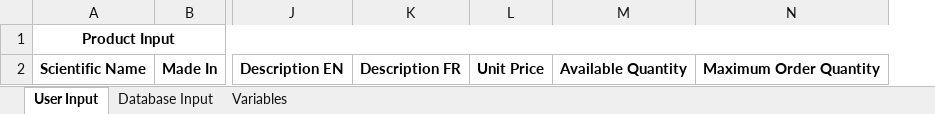
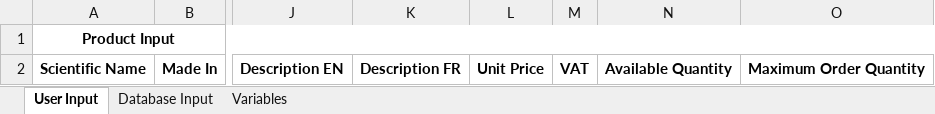
Before and after one commit to sajjadintel/aumet-marketplace-web, an Excel workbook: app/files/samples/products-add-sample.xlsx, sheet User Input, drawn as a sheet; only a part is shown, gaps mark what is left out; values as stored, in another font and other column widths than the file's, no borders; the diff names each change by its address in the sheet, - before the commit and + after, or states it on an @@ line.

```diff
--- a/app/files/samples/products-add-sample.xlsx (sheet User Input)
+++ b/app/files/samples/products-add-sample.xlsx (sheet User Input)
+column M, row 2: VAT
```
Also changed, not shown: sheet Database Input, formulas that keep their value, 1 other file.
